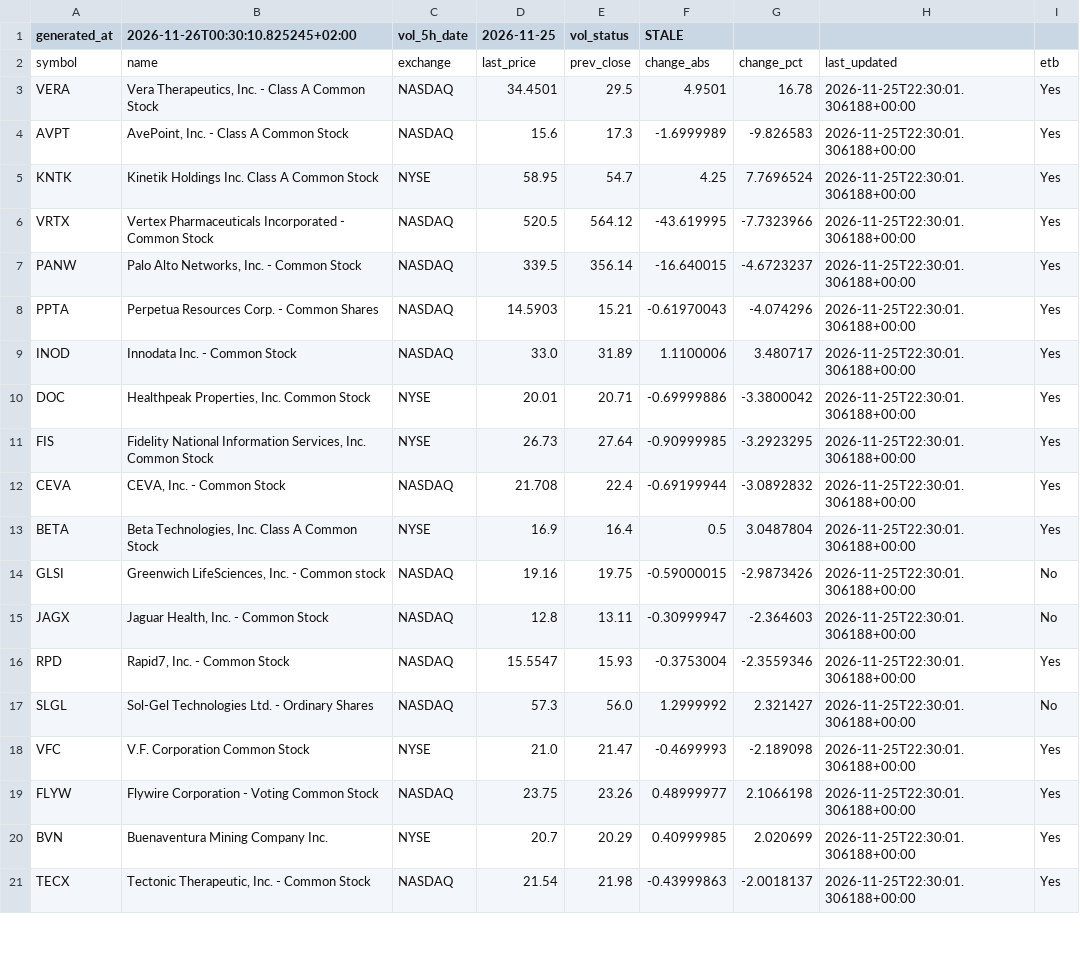
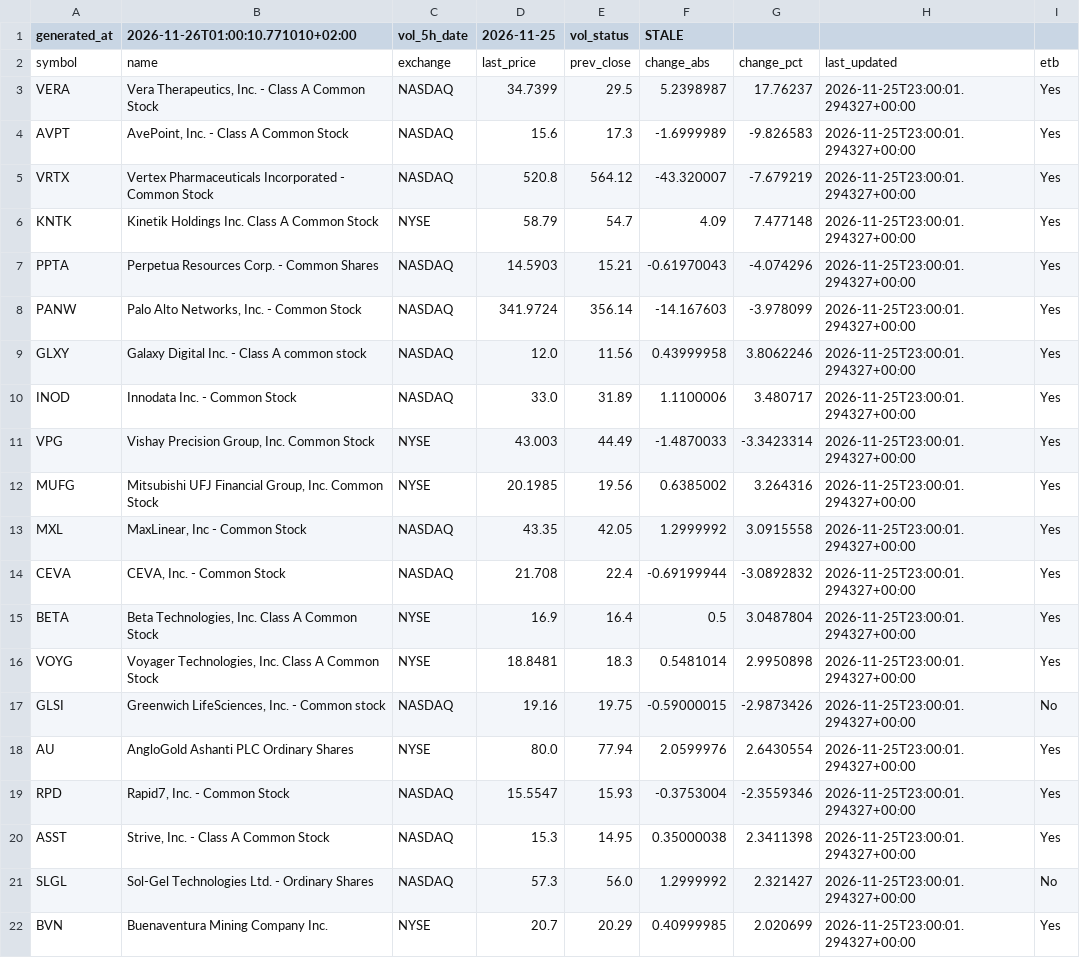
Before and after one commit to alonsadan1970/daily-stocks-data, a CSV file: top_pct.csv, drawn as a sheet; only a part is shown; the diff covers the shown part only.

```diff
--- a/top_pct.csv
+++ b/top_pct.csv
@@ -1,21 +1,22 @@
-generated_at,2026-11-26T00:30:10.825245+02:00,vol_5h_date,2026-11-25,vol_status,STALE
+generated_at,2026-11-26T01:00:10.771010+02:00,vol_5h_date,2026-11-25,vol_status,STALE
 symbol,name,exchange,last_price,prev_close,change_abs,change_pct,last_updated,etb
-VERA,"Vera Therapeutics, Inc. - Class A Common Stock",NASDAQ,34.4501,29.5,4.9501,16.78,2026-11-25T22:30:01.306188+00:00,Yes
-AVPT,"AvePoint, Inc. - Class A Common Stock",NASDAQ,15.6,17.3,-1.6999989,-9.826583,2026-11-25T22:30:01.306188+00:00,Yes
-KNTK,Kinetik Holdings Inc. Class A Common Stock,NYSE,58.95,54.7,4.25,7.7696524,2026-11-25T22:30:01.306188+00:00,Yes
-VRTX,Vertex Pharmaceuticals Incorporated - Common Stock,NASDAQ,520.5,564.12,-43.619995,-7.7323966,2026-11-25T22:30:01.306188+00:00,Yes
-PANW,"Palo Alto Networks, Inc. - Common Stock",NASDAQ,339.5,356.14,-16.640015,-4.6723237,2026-11-25T22:30:01.306188+00:00,Yes
-PPTA,Perpetua Resources Corp. - Common Shares,NASDAQ,14.5903,15.21,-0.61970043,-4.074296,2026-11-25T22:30:01.306188+00:00,Yes
-INOD,Innodata Inc. - Common Stock,NASDAQ,33.0,31.89,1.1100006,3.480717,2026-11-25T22:30:01.306188+00:00,Yes
-DOC,"Healthpeak Properties, Inc. Common Stock",NYSE,20.01,20.71,-0.69999886,-3.3800042,2026-11-25T22:30:01.306188+00:00,Yes
-FIS,"Fidelity National Information Services, Inc. Common Stock",NYSE,26.73,27.64,-0.90999985,-3.2923295,2026-11-25T22:30:01.306188+00:00,Yes
-CEVA,"CEVA, Inc. - Common Stock",NASDAQ,21.708,22.4,-0.69199944,-3.0892832,2026-11-25T22:30:01.306188+00:00,Yes
-BETA,"Beta Technologies, Inc. Class A Common Stock",NYSE,16.9,16.4,0.5,3.0487804,2026-11-25T22:30:01.306188+00:00,Yes
-GLSI,"Greenwich LifeSciences, Inc. - Common stock",NASDAQ,19.16,19.75,-0.59000015,-2.9873426,2026-11-25T22:30:01.306188+00:00,No
-JAGX,"Jaguar Health, Inc. - Common Stock",NASDAQ,12.8,13.11,-0.30999947,-2.364603,2026-11-25T22:30:01.306188+00:00,No
-RPD,"Rapid7, Inc. - Common Stock",NASDAQ,15.5547,15.93,-0.3753004,-2.3559346,2026-11-25T22:30:01.306188+00:00,Yes
-SLGL,Sol-Gel Technologies Ltd. - Ordinary Shares,NASDAQ,57.3,56.0,1.2999992,2.321427,2026-11-25T22:30:01.306188+00:00,No
-VFC,V.F. Corporation Common Stock,NYSE,21.0,21.47,-0.4699993,-2.189098,2026-11-25T22:30:01.306188+00:00,Yes
-FLYW,Flywire Corporation - Voting Common Stock,NASDAQ,23.75,23.26,0.48999977,2.1066198,2026-11-25T22:30:01.306188+00:00,Yes
-BVN,Buenaventura Mining Company Inc.,NYSE,20.7,20.29,0.40999985,2.020699,2026-11-25T22:30:01.306188+00:00,Yes
-TECX,"Tectonic Therapeutic, Inc. - Common Stock",NASDAQ,21.54,21.98,-0.43999863,-2.0018137,2026-11-25T22:30:01.306188+00:00,Yes
+VERA,"Vera Therapeutics, Inc. - Class A Common Stock",NASDAQ,34.7399,29.5,5.2398987,17.76237,2026-11-25T23:00:01.294327+00:00,Yes
+AVPT,"AvePoint, Inc. - Class A Common Stock",NASDAQ,15.6,17.3,-1.6999989,-9.826583,2026-11-25T23:00:01.294327+00:00,Yes
+VRTX,Vertex Pharmaceuticals Incorporated - Common Stock,NASDAQ,520.8,564.12,-43.320007,-7.679219,2026-11-25T23:00:01.294327+00:00,Yes
+KNTK,Kinetik Holdings Inc. Class A Common Stock,NYSE,58.79,54.7,4.09,7.477148,2026-11-25T23:00:01.294327+00:00,Yes
+PPTA,Perpetua Resources Corp. - Common Shares,NASDAQ,14.5903,15.21,-0.61970043,-4.074296,2026-11-25T23:00:01.294327+00:00,Yes
+PANW,"Palo Alto Networks, Inc. - Common Stock",NASDAQ,341.9724,356.14,-14.167603,-3.978099,2026-11-25T23:00:01.294327+00:00,Yes
+GLXY,Galaxy Digital Inc. - Class A common stock,NASDAQ,12.0,11.56,0.43999958,3.8062246,2026-11-25T23:00:01.294327+00:00,Yes
+INOD,Innodata Inc. - Common Stock,NASDAQ,33.0,31.89,1.1100006,3.480717,2026-11-25T23:00:01.294327+00:00,Yes
+VPG,"Vishay Precision Group, Inc. Common Stock",NYSE,43.003,44.49,-1.4870033,-3.3423314,2026-11-25T23:00:01.294327+00:00,Yes
+MUFG,"Mitsubishi UFJ Financial Group, Inc. Common Stock",NYSE,20.1985,19.56,0.6385002,3.264316,2026-11-25T23:00:01.294327+00:00,Yes
+MXL,"MaxLinear, Inc - Common Stock",NASDAQ,43.35,42.05,1.2999992,3.0915558,2026-11-25T23:00:01.294327+00:00,Yes
+CEVA,"CEVA, Inc. - Common Stock",NASDAQ,21.708,22.4,-0.69199944,-3.0892832,2026-11-25T23:00:01.294327+00:00,Yes
+BETA,"Beta Technologies, Inc. Class A Common Stock",NYSE,16.9,16.4,0.5,3.0487804,2026-11-25T23:00:01.294327+00:00,Yes
+VOYG,"Voyager Technologies, Inc. Class A Common Stock",NYSE,18.8481,18.3,0.5481014,2.9950898,2026-11-25T23:00:01.294327+00:00,Yes
+GLSI,"Greenwich LifeSciences, Inc. - Common stock",NASDAQ,19.16,19.75,-0.59000015,-2.9873426,2026-11-25T23:00:01.294327+00:00,No
+AU,AngloGold Ashanti PLC Ordinary Shares,NYSE,80.0,77.94,2.0599976,2.6430554,2026-11-25T23:00:01.294327+00:00,Yes
+RPD,"Rapid7, Inc. - Common Stock",NASDAQ,15.5547,15.93,-0.3753004,-2.3559346,2026-11-25T23:00:01.294327+00:00,Yes
+ASST,"Strive, Inc. - Class A Common Stock",NASDAQ,15.3,14.95,0.35000038,2.3411398,2026-11-25T23:00:01.294327+00:00,Yes
+SLGL,Sol-Gel Technologies Ltd. - Ordinary Shares,NASDAQ,57.3,56.0,1.2999992,2.321427,2026-11-25T23:00:01.294327+00:00,No
+BVN,Buenaventura Mining Company Inc.,NYSE,20.7,20.29,0.40999985,2.020699,2026-11-25T23:00:01.294327+00:00,Yes
```
Also changed, not shown: 1 removed row elsewhere in this file, top_abs.csv, top_abs_200.csv.
